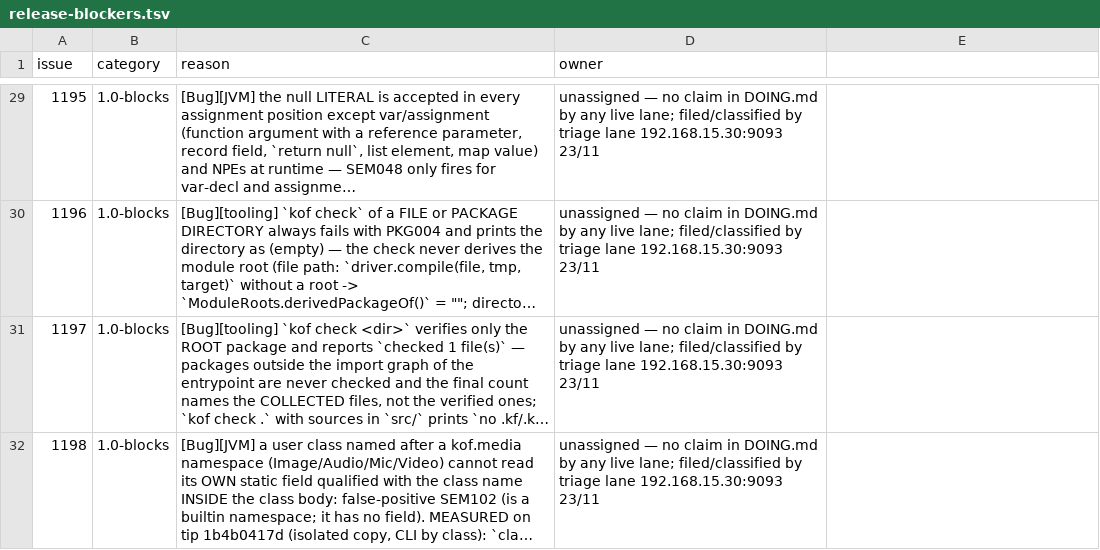
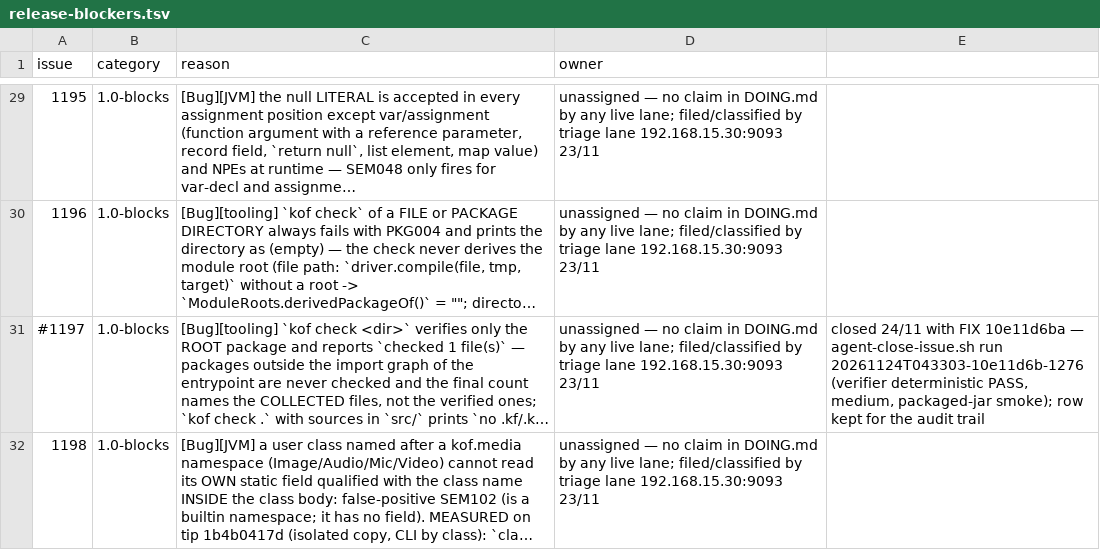
Before and after one commit to KofLang/Kof4j, a TSV file: scripts/release-blockers.tsv, drawn as a sheet; only a part is shown, gaps mark what is left out; long unchanged cells end in …; the diff names each change by its address in the sheet, - before the commit and + after, or states it on an @@ line.

```diff
--- a/scripts/release-blockers.tsv
+++ b/scripts/release-blockers.tsv
-A31 (issue): 1197
+A31 (issue): #1197
-E31: (empty)
+E31: closed 24/11 with FIX 10e11d6ba — agent-close-issue.sh run 20261124T043303-10e11d6b-1276 (verifier deterministic PASS, medium, packaged-jar smoke); row kept for the audit trail
```
Also changed, not shown: 2 other files.
